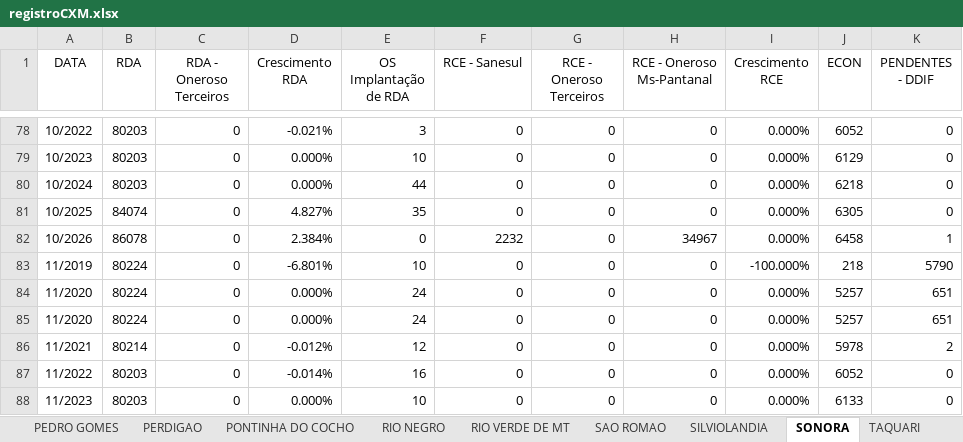
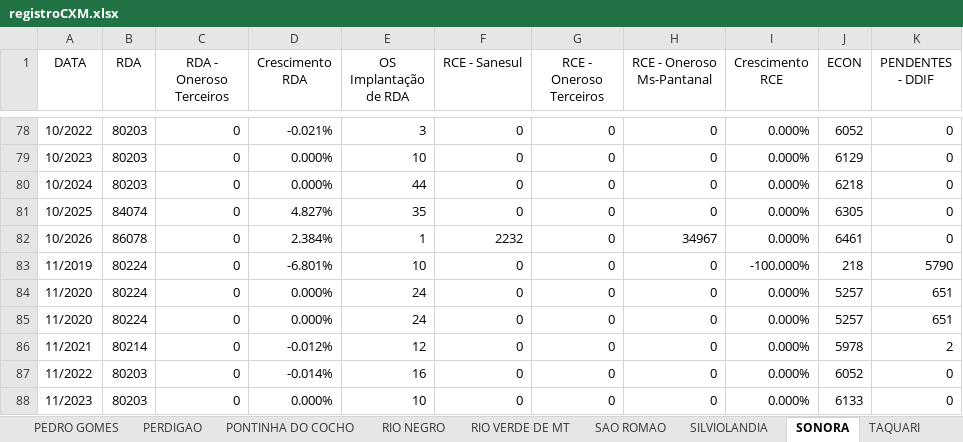
Before and after one commit to OtavioDayrots/Registro_Regional_MS, an Excel workbook: regionais/registroCXM.xlsx, sheet SONORA, drawn as a sheet; only a part is shown, gaps mark what is left out; values as stored, in another font and other column widths than the file's, no borders; the diff names each change by its address in the sheet, - before the commit and + after, or states it on an @@ line.

```diff
--- a/regionais/registroCXM.xlsx (sheet SONORA)
+++ b/regionais/registroCXM.xlsx (sheet SONORA)
-E82 (OS Implantação de RDA): 0
+E82 (OS Implantação de RDA): 1
-J82 (ECON): 6458
+J82 (ECON): 6461
-K82 (PENDENTES - DDIF): 1
+K82 (PENDENTES - DDIF): 0
```
Also changed, not shown: sheet CAMAPUA, sheet RIO VERDE DE MT, sheet COXIM, sheet AREADO, sheet SAO ROMAO, sheet PERDIGAO, 8 more sheets, regionais/registroAUA.xlsx, regionais/registroDOS.xlsx, 8 other files.
